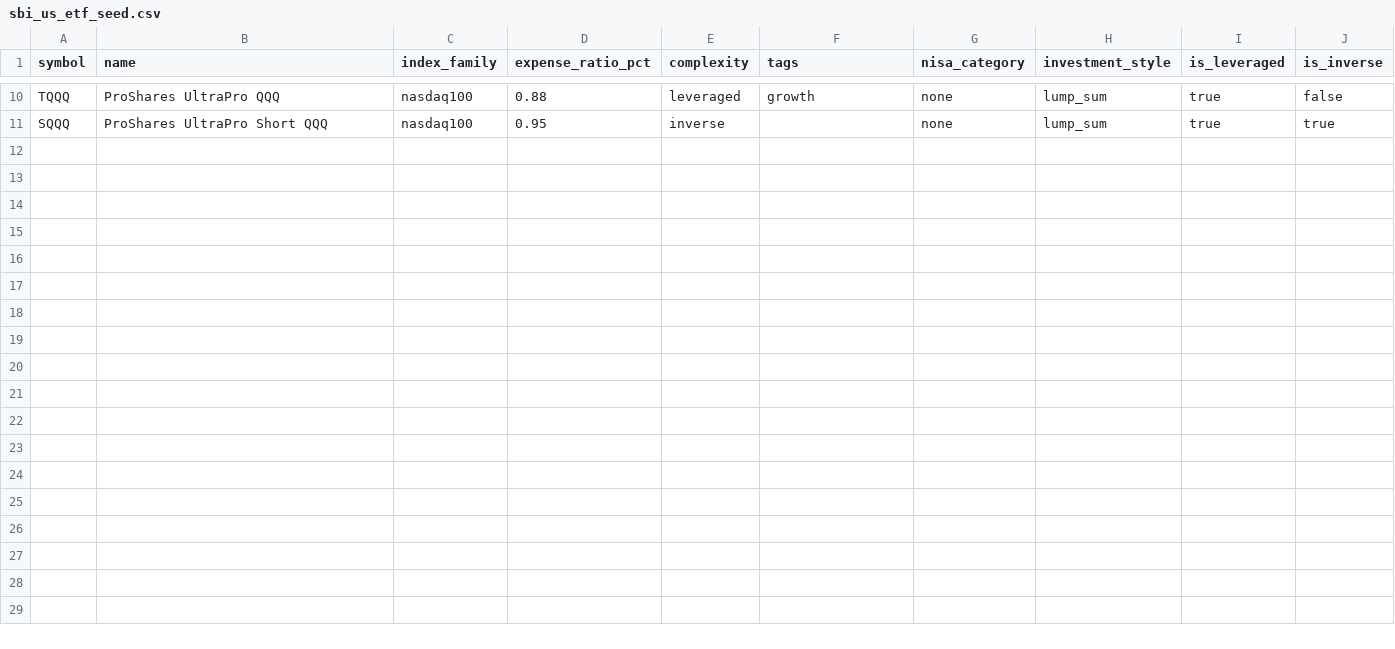
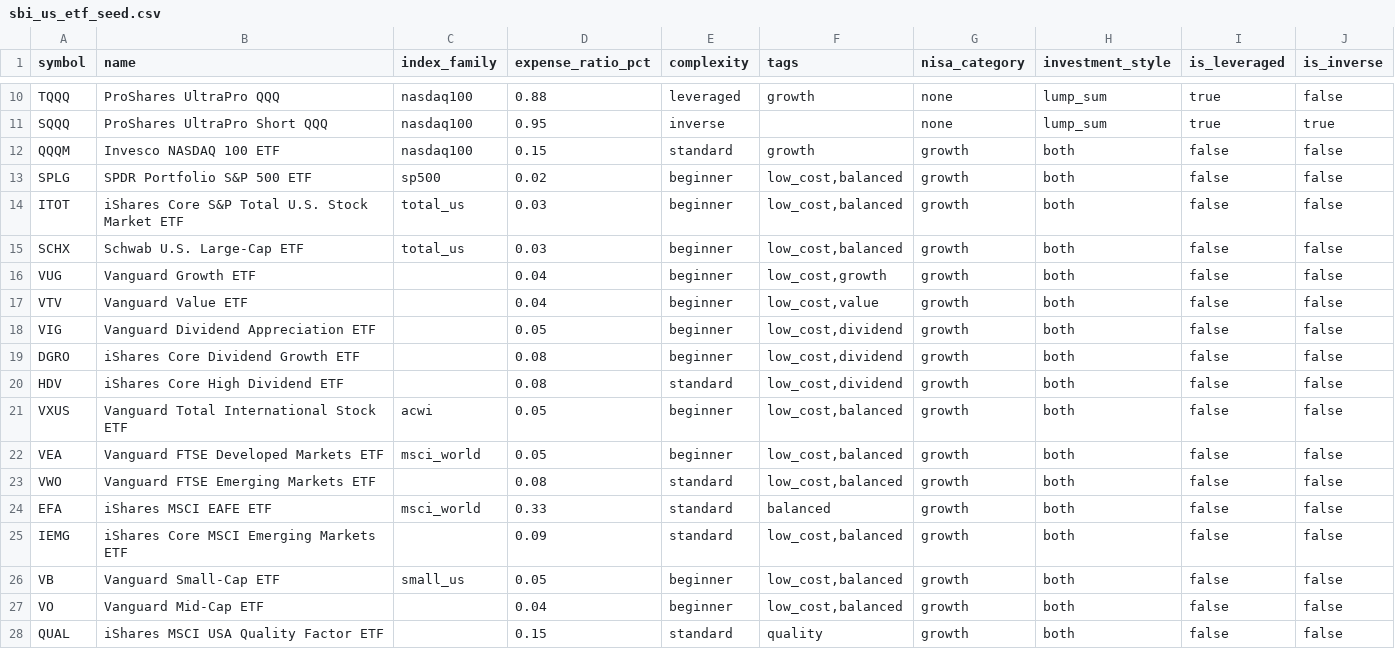
Before and after one commit to yuki-godzilla/Smart_Market_AI, a CSV file: data/marketdata/symbol_universe_sources/sbi_us_etf_seed.csv, drawn as a sheet; only a part is shown, gaps mark what is left out; the diff names each change by its address in the sheet, - before the commit and + after, or states it on an @@ line.

```diff
--- a/data/marketdata/symbol_universe_sources/sbi_us_etf_seed.csv
+++ b/data/marketdata/symbol_universe_sources/sbi_us_etf_seed.csv
+row 12: QQQM | Invesco NASDAQ 100 ETF | nasdaq100 | 0.15 | standard | growth | growth | both | false | false
+row 13: SPLG | SPDR Portfolio S&P 500 ETF | sp500 | 0.02 | beginner | low_cost,balanced | growth | both | false | false
+row 14: ITOT | iShares Core S&P Total U.S. Stock Market ETF | total_us | 0.03 | beginner | low_cost,balanced | growth | both | false | false
+row 15: SCHX | Schwab U.S. Large-Cap ETF | total_us | 0.03 | beginner | low_cost,balanced | growth | both | false | false
+row 16: VUG | Vanguard Growth ETF |  | 0.04 | beginner | low_cost,growth | growth | both | false | false
+row 17: VTV | Vanguard Value ETF |  | 0.04 | beginner | low_cost,value | growth | both | false | false
+row 18: VIG | Vanguard Dividend Appreciation ETF |  | 0.05 | beginner | low_cost,dividend | growth | both | false | false
+row 19: DGRO | iShares Core Dividend Growth ETF |  | 0.08 | beginner | low_cost,dividend | growth | both | false | false
+row 20: HDV | iShares Core High Dividend ETF |  | 0.08 | standard | low_cost,dividend | growth | both | false | false
+row 21: VXUS | Vanguard Total International Stock ETF | acwi | 0.05 | beginner | low_cost,balanced | growth | both | false | false
+row 22: VEA | Vanguard FTSE Developed Markets ETF | msci_world | 0.05 | beginner | low_cost,balanced | growth | both | false | false
+row 23: VWO | Vanguard FTSE Emerging Markets ETF |  | 0.08 | standard | low_cost,balanced | growth | both | false | false
+row 24: EFA | iShares MSCI EAFE ETF | msci_world | 0.33 | standard | balanced | growth | both | false | false
+row 25: IEMG | iShares Core MSCI Emerging Markets ETF |  | 0.09 | standard | low_cost,balanced | growth | both | false | false
+row 26: VB | Vanguard Small-Cap ETF | small_us | 0.05 | beginner | low_cost,balanced | growth | both | false | false
+row 27: VO | Vanguard Mid-Cap ETF |  | 0.04 | beginner | low_cost,balanced | growth | both | false | false
+row 28: QUAL | iShares MSCI USA Quality Factor ETF |  | 0.15 | standard | quality | growth | both | false | false
```
Also changed, not shown: data/marketdata/symbol_universe_sources/jpx_etf_seed.csv, data/marketdata/symbol_universe_sources/jpx_stock_seed.csv, 9 other files.
